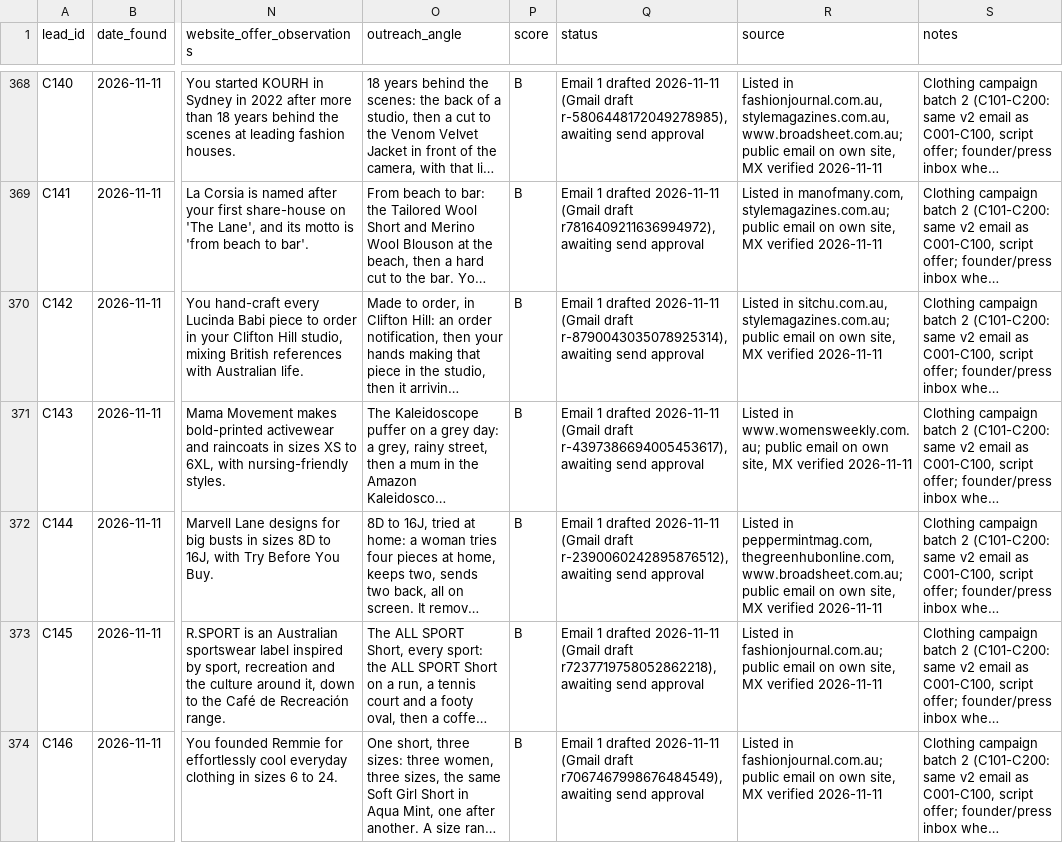
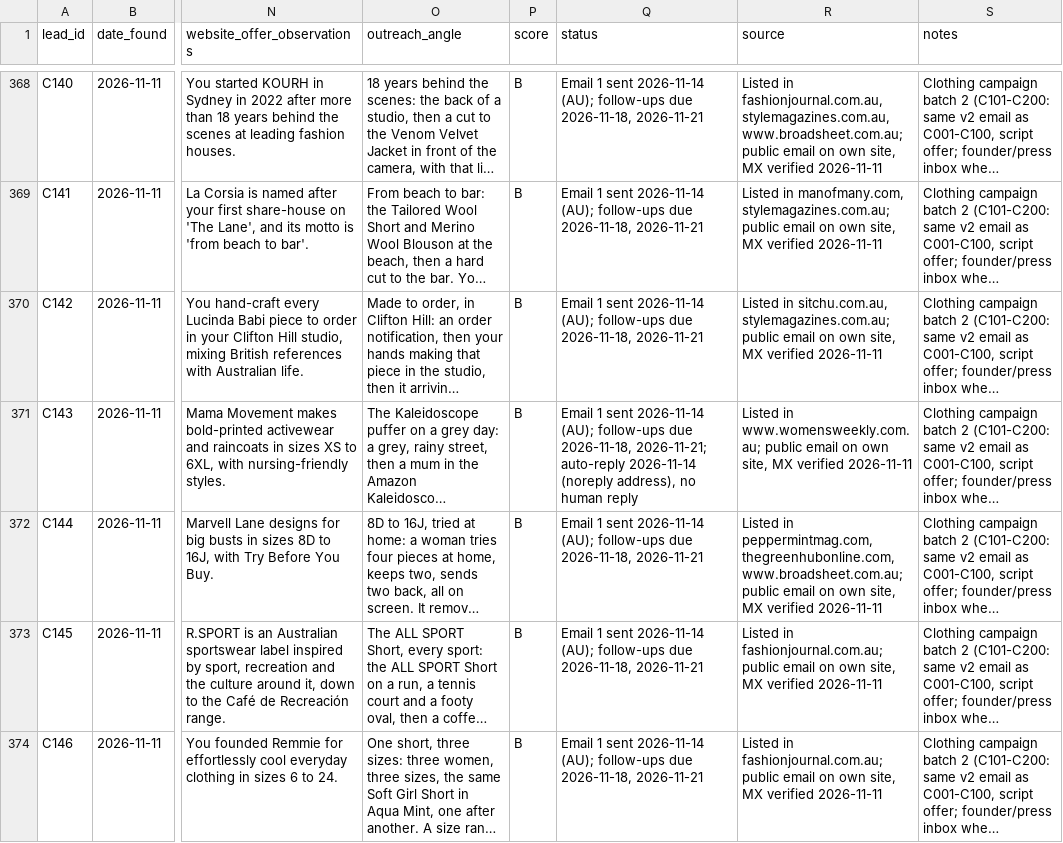
Before and after one commit to mueez-ops/Ads-automation, a CSV file: leads/lead_database.csv, drawn as a sheet; only a part is shown, gaps mark what is left out; long unchanged cells end in …; the diff covers the shown part only; the diff names each change by its address in the sheet, - before the commit and + after, or states it on an @@ line.

```diff
--- a/leads/lead_database.csv
+++ b/leads/lead_database.csv
-Q368 (status): Email 1 drafted 2026-11-11 (Gmail draft r-5806448172049278985), awaiting send approval
+Q368 (status): Email 1 sent 2026-11-14 (AU); follow-ups due 2026-11-18, 2026-11-21
-Q369 (status): Email 1 drafted 2026-11-11 (Gmail draft r7816409211636994972), awaiting send approval
+Q369 (status): Email 1 sent 2026-11-14 (AU); follow-ups due 2026-11-18, 2026-11-21
-Q370 (status): Email 1 drafted 2026-11-11 (Gmail draft r-8790043035078925314), awaiting send approval
+Q370 (status): Email 1 sent 2026-11-14 (AU); follow-ups due 2026-11-18, 2026-11-21
-Q371 (status): Email 1 drafted 2026-11-11 (Gmail draft r-4397386694005453617), awaiting send approval
+Q371 (status): Email 1 sent 2026-11-14 (AU); follow-ups due 2026-11-18, 2026-11-21; auto-reply 2026-11-14 (noreply address), no human reply
-Q372 (status): Email 1 drafted 2026-11-11 (Gmail draft r-2390060242895876512), awaiting send approval
+Q372 (status): Email 1 sent 2026-11-14 (AU); follow-ups due 2026-11-18, 2026-11-21
-Q373 (status): Email 1 drafted 2026-11-11 (Gmail draft r7237719758052862218), awaiting send approval
+Q373 (status): Email 1 sent 2026-11-14 (AU); follow-ups due 2026-11-18, 2026-11-21
-Q374 (status): Email 1 drafted 2026-11-11 (Gmail draft r7067467998676484549), awaiting send approval
+Q374 (status): Email 1 sent 2026-11-14 (AU); follow-ups due 2026-11-18, 2026-11-21
```
Also changed, not shown: 80 edited cells elsewhere in this file, outreach/messages_queue.csv, outreach/send_schedule.csv, 2 other files.
